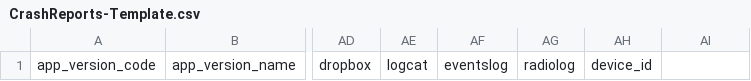
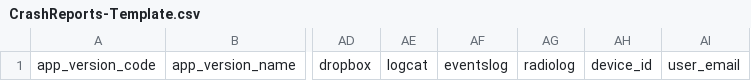
Before and after one commit to yuyifei/acra, a CSV file: CrashReport/doc/CrashReports-Template.csv, drawn as a sheet; only a part is shown, gaps mark what is left out; the diff names each change by its address in the sheet, - before the commit and + after, or states it on an @@ line.

Commit message:
* New: Added SharedPreferences items for:   * include system logs (may contain private data)   * include Device ID (IMEI) (this a private identifier)   * include user email (the user inputs his email address in the preference field)   * always accept sending reports

```diff
--- a/CrashReport/doc/CrashReports-Template.csv
+++ b/CrashReport/doc/CrashReports-Template.csv
-AI1: (empty)
+AI1: user_email
```
Also changed, not shown: 4 other files.
